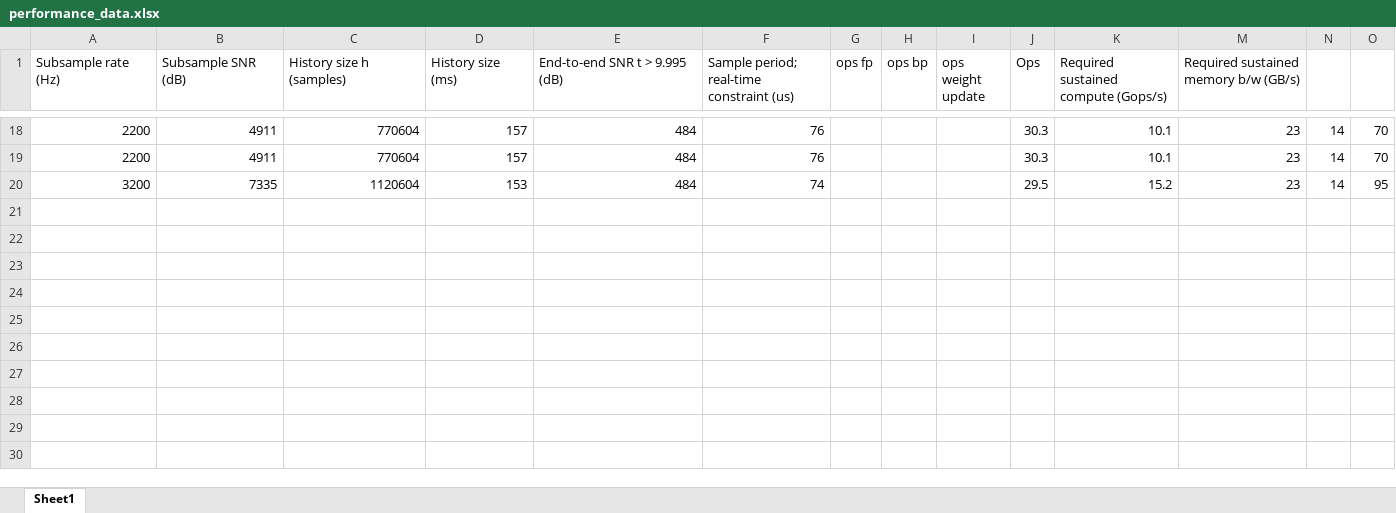
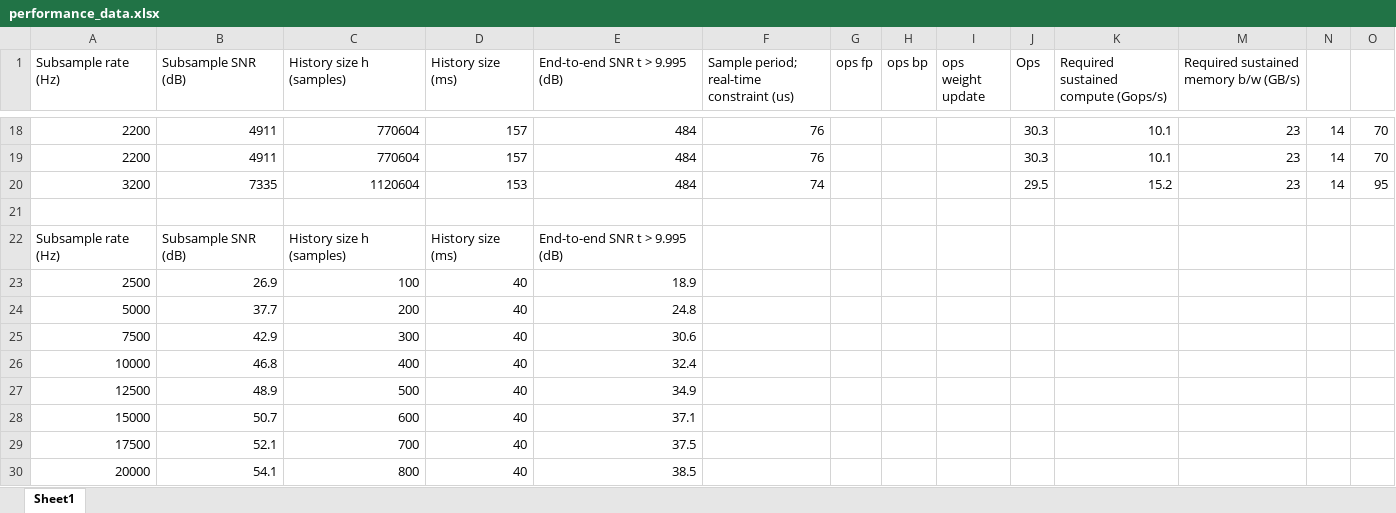
Before and after one commit to HeRCLab/dropbear_lstm, an Excel workbook: figures/performance_data.xlsx, sheet Sheet1, drawn as a sheet; only a part is shown, gaps mark what is left out; values as stored, in another font and other column widths than the file's, no borders; the diff names each change by its address in the sheet, - before the commit and + after, or states it on an @@ line.

```diff
--- a/figures/performance_data.xlsx (sheet Sheet1)
+++ b/figures/performance_data.xlsx (sheet Sheet1)
+row 21: (empty)
+row 22: Subsample rate (Hz) | Subsample SNR (dB) | History size h (samples) | History size (ms) | End-to-end SNR t > 9.995 (dB)
+row 23: 2500 | 26.9 | 100 | 40 | 18.9
+row 24: 5000 | 37.7 | 200 | 40 | 24.8
+row 25: 7500 | 42.9 | 300 | 40 | 30.6
+row 26: 10000 | 46.8 | 400 | 40 | 32.4
+row 27: 12500 | 48.9 | 500 | 40 | 34.9
+row 28: 15000 | 50.7 | 600 | 40 | 37.1
+row 29: 17500 | 52.1 | 700 | 40 | 37.5
+row 30: 20000 | 54.1 | 800 | 40 | 38.5
```
Also changed, not shown: 3 other files.
